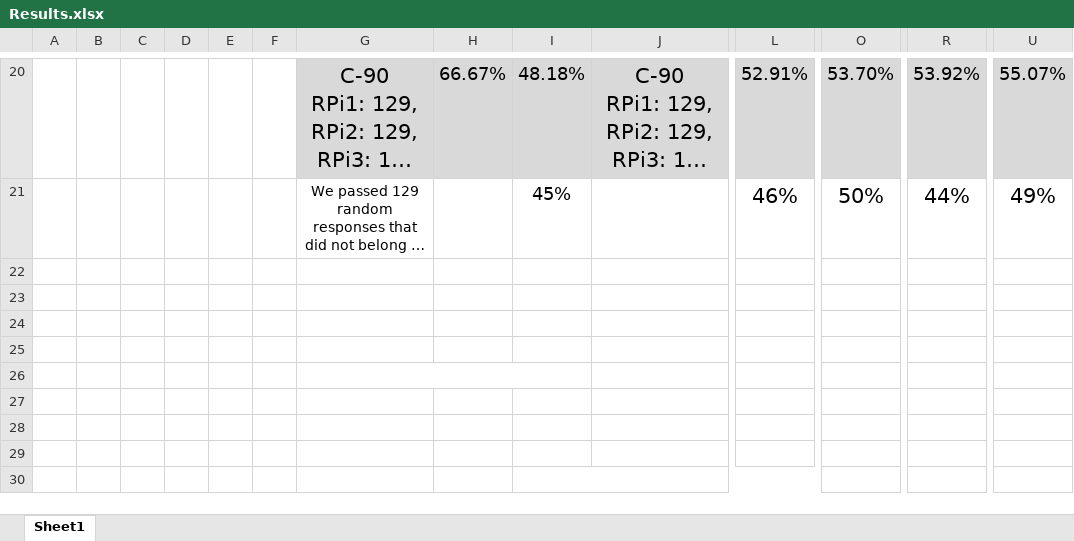
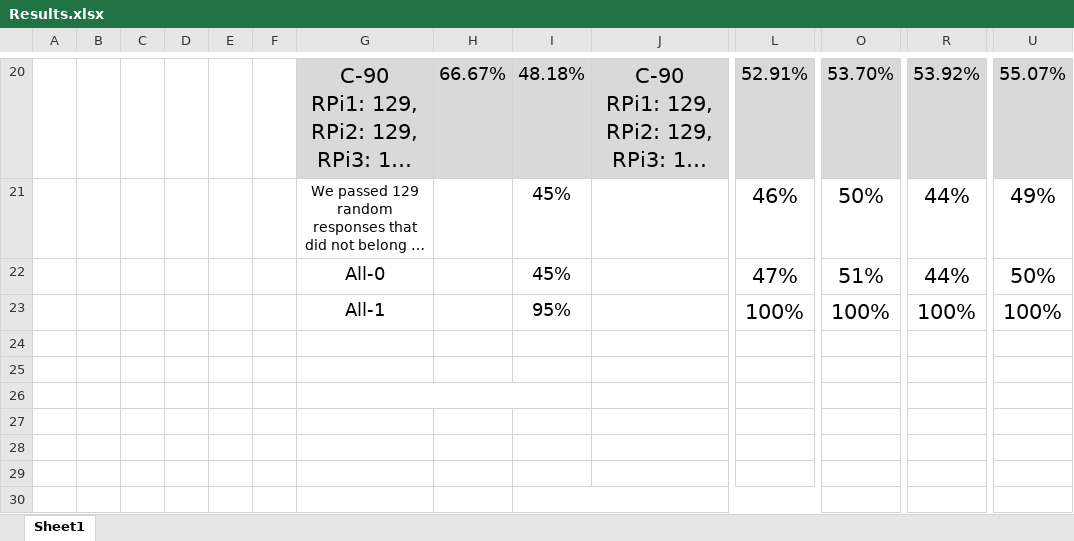
Before and after one commit to moeIsAwesome/puf-auth-ml, an Excel workbook: reports/Results.xlsx, sheet Sheet1, drawn as a sheet; only a part is shown, gaps mark what is left out; long unchanged cells end in …; values as stored, in another font and other column widths than the file's, no borders; charts and pictures not drawn; rows hold the shown columns only; the diff covers the shown part only; the diff names each change by its address in the sheet, - before the commit and + after, or states it on an @@ line.

```diff
--- a/reports/Results.xlsx (sheet Sheet1)
+++ b/reports/Results.xlsx (sheet Sheet1)
-row 22: (empty)
+row 22:  |  |  |  |  |  | All-0 |  | 45% |  | 47% | 51% | 44% | 50%
-row 23: (empty)
+row 23:  |  |  |  |  |  | All-1 |  | 95% |  | 100% | 100% | 100% | 100%
```
Also changed, not shown: 29 added rows and 2 removed rows elsewhere in this sheet, charts or pictures, 1 other file.
